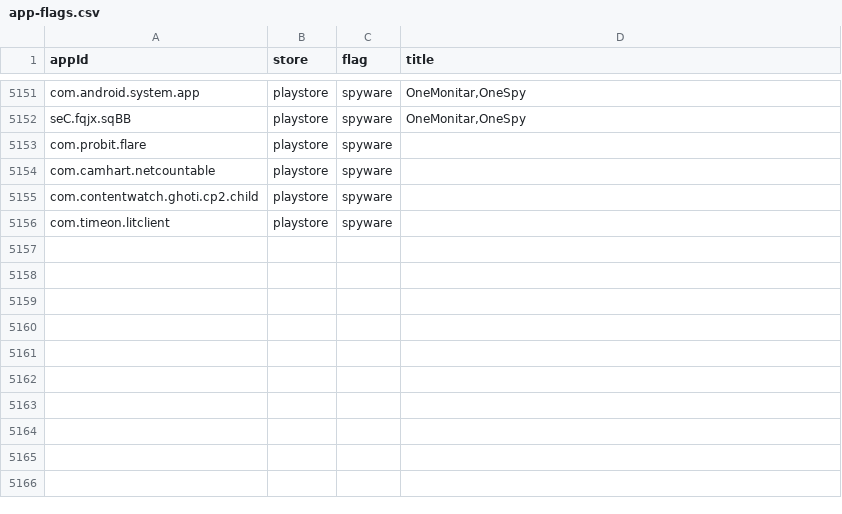
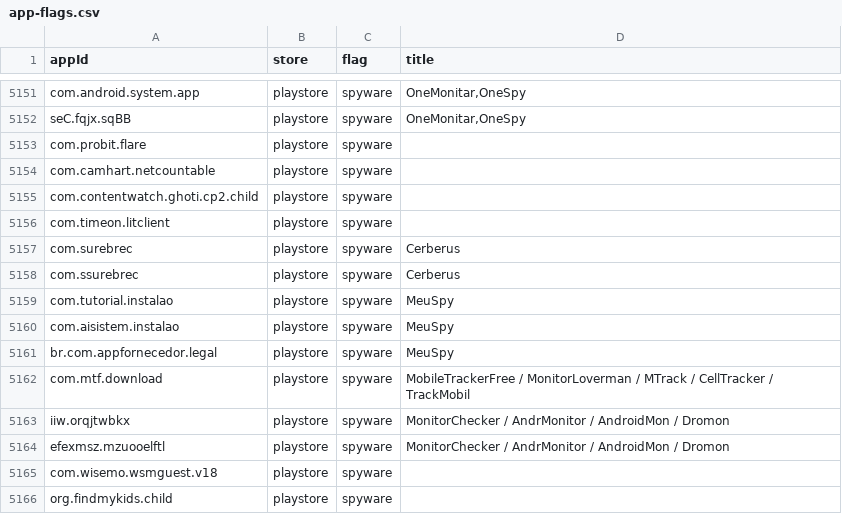
Before and after one commit to stopipv/isdi, a CSV file: static_data/app-flags.csv, drawn as a sheet; only a part is shown, gaps mark what is left out.

```diff
--- a/static_data/app-flags.csv
+++ b/static_data/app-flags.csv
@@ -5156 +5156,11 @@ com.contentwatch.ghoti.cp2.child,playstore,spyware,
 com.timeon.litclient,playstore,spyware,
+com.surebrec,playstore,spyware,Cerberus
+com.ssurebrec,playstore,spyware,Cerberus
+com.tutorial.instalao,playstore,spyware,MeuSpy
+com.aisistem.instalao,playstore,spyware,MeuSpy
+br.com.appfornecedor.legal,playstore,spyware,MeuSpy
+com.mtf.download,playstore,spyware,MobileTrackerFree / MonitorLoverman / MTrack / CellTracker / TrackMobil
+iiw.orqjtwbkx,playstore,spyware,MonitorChecker / AndrMonitor / AndroidMon / Dromon
+efexmsz.mzuooelftl,playstore,spyware,MonitorChecker / AndrMonitor / AndroidMon / Dromon
+com.wisemo.wsmguest.v18,playstore,spyware,
+org.findmykids.child,playstore,spyware,
```
Also changed, not shown: 3 other files.
